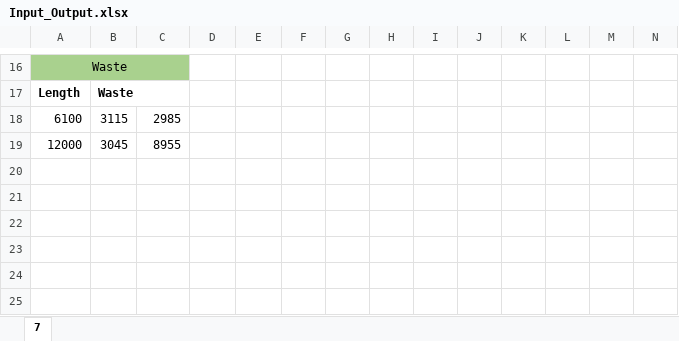
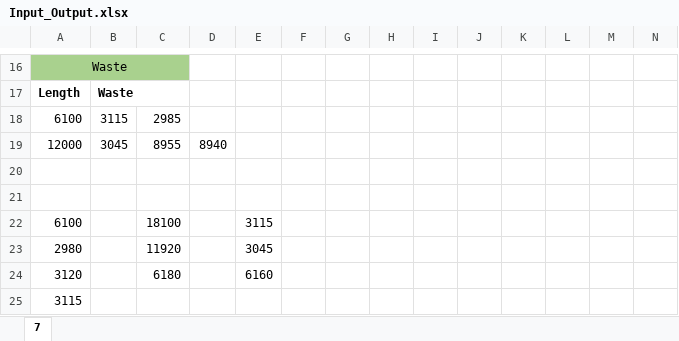
Before and after one commit to epicor-hackathon/SecantOptimiser, an Excel workbook: Input_Output.xlsx, sheet 7, drawn as a sheet; only a part is shown, gaps mark what is left out; values as stored, in another font and other column widths than the file's, no borders; the diff names each change by its address in the sheet, - before the commit and + after, or states it on an @@ line.

```diff
--- a/Input_Output.xlsx (sheet 7)
+++ b/Input_Output.xlsx (sheet 7)
-D19: (empty)
+D19: 8940
+row 20: (empty)
+row 21: (empty)
+row 22: 6100 |  | 18100 |  | 3115
+row 23: 2980 |  | 11920 |  | 3045
+row 24: 3120 |  | 6180 |  | 6160
+row 25: 3115
```
Also changed, not shown: 6 other files.
